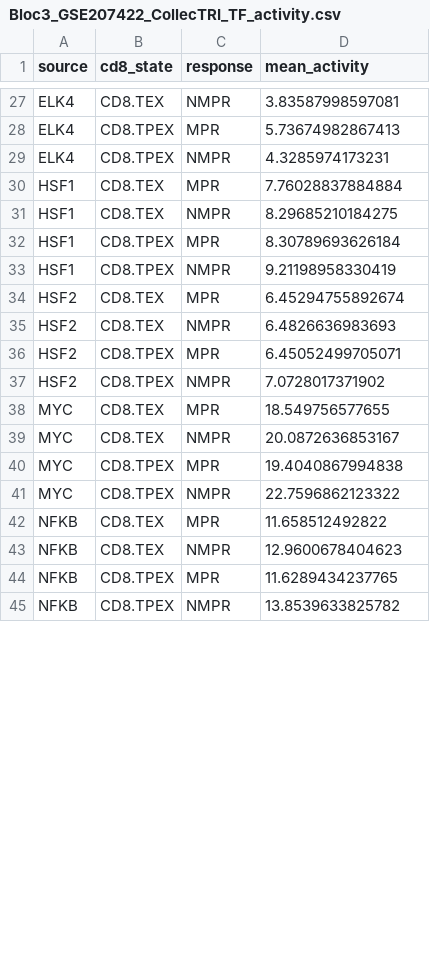
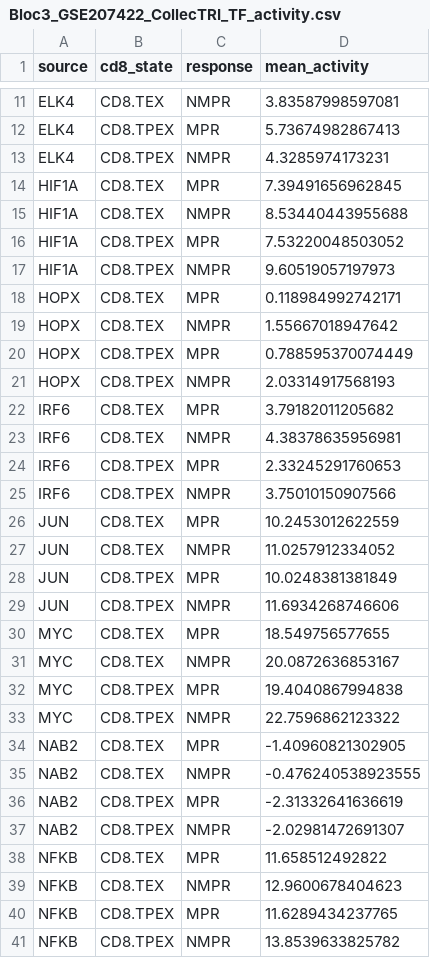
Before and after one commit to yasmina-bioinfo/TumorImmune_Crosstalk_LUAD, a CSV file: Results/Tables/Bloc3_GSE207422_CollecTRI_TF_activity.csv, drawn as a sheet; only a part is shown, gaps mark what is left out; the diff covers the shown part only.

```diff
--- a/Results/Tables/Bloc3_GSE207422_CollecTRI_TF_activity.csv
+++ b/Results/Tables/Bloc3_GSE207422_CollecTRI_TF_activity.csv
@@ -29,10 +13,18 @@ ELK4,CD8.TPEX,MPR,5.73674982867413
 ELK4,CD8.TPEX,NMPR,4.3285974173231
-HSF1,CD8.TEX,MPR,7.76028837884884
-HSF1,CD8.TEX,NMPR,8.29685210184275
-HSF1,CD8.TPEX,MPR,8.30789693626184
-HSF1,CD8.TPEX,NMPR,9.21198958330419
-HSF2,CD8.TEX,MPR,6.45294755892674
-HSF2,CD8.TEX,NMPR,6.4826636983693
-HSF2,CD8.TPEX,MPR,6.45052499705071
-HSF2,CD8.TPEX,NMPR,7.0728017371902
+HIF1A,CD8.TEX,MPR,7.39491656962845
+HIF1A,CD8.TEX,NMPR,8.53440443955688
+HIF1A,CD8.TPEX,MPR,7.53220048503052
+HIF1A,CD8.TPEX,NMPR,9.60519057197973
+HOPX,CD8.TEX,MPR,0.118984992742171
+HOPX,CD8.TEX,NMPR,1.55667018947642
+HOPX,CD8.TPEX,MPR,0.788595370074449
+HOPX,CD8.TPEX,NMPR,2.03314917568193
+IRF6,CD8.TEX,MPR,3.79182011205682
+IRF6,CD8.TEX,NMPR,4.38378635956981
+IRF6,CD8.TPEX,MPR,2.33245291760653
+IRF6,CD8.TPEX,NMPR,3.75010150907566
+JUN,CD8.TEX,MPR,10.2453012622559
+JUN,CD8.TEX,NMPR,11.0257912334052
+JUN,CD8.TPEX,MPR,10.0248381381849
+JUN,CD8.TPEX,NMPR,11.6934268746606
 MYC,CD8.TEX,MPR,18.549756577655
@@ -41,2 +33,6 @@ MYC,CD8.TPEX,MPR,19.4040867994838
 MYC,CD8.TPEX,NMPR,22.7596862123322
+NAB2,CD8.TEX,MPR,-1.40960821302905
+NAB2,CD8.TEX,NMPR,-0.476240538923555
+NAB2,CD8.TPEX,MPR,-2.31332641636619
+NAB2,CD8.TPEX,NMPR,-2.02981472691307
 NFKB,CD8.TEX,MPR,11.658512492822
```
Also changed, not shown: 4 added rows, 16 removed rows and 32 edited cells elsewhere in this file, Results/Tables/Bloc3_CollecTRI_TF_activity.csv, Results/Tables/Bloc4A_CollecTRI_TF_activity.csv, 51 other files.
